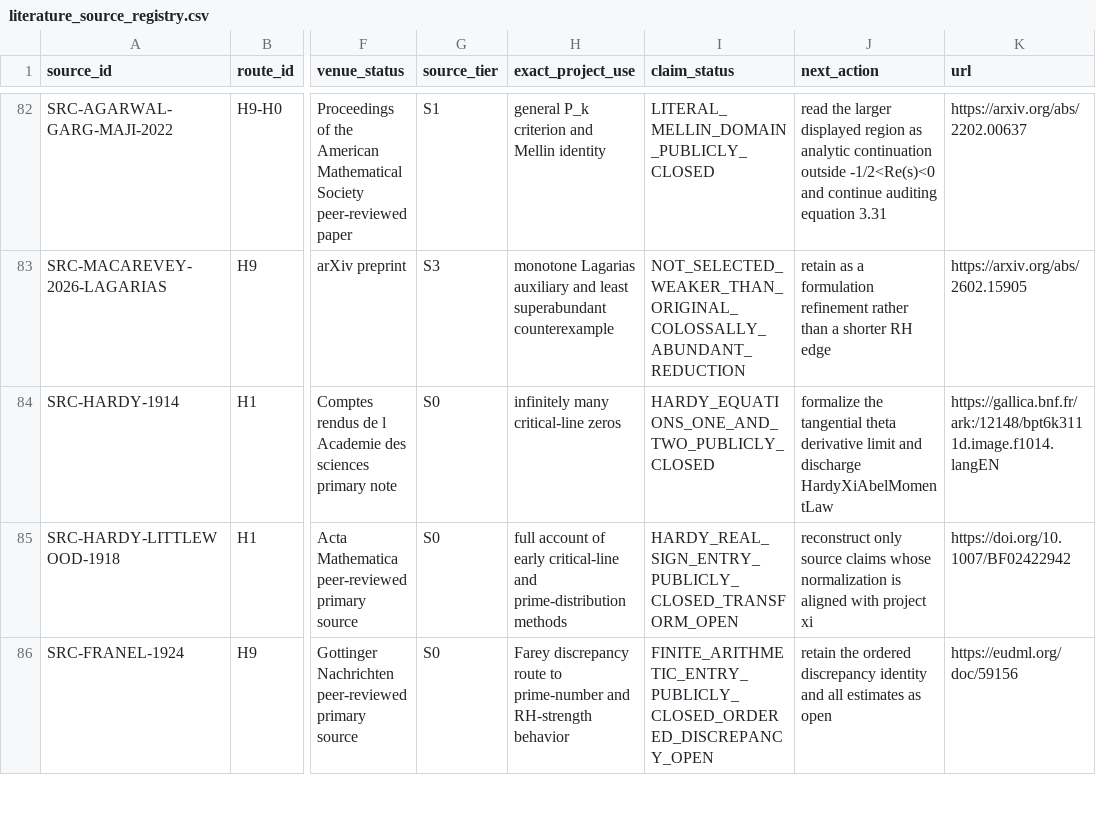
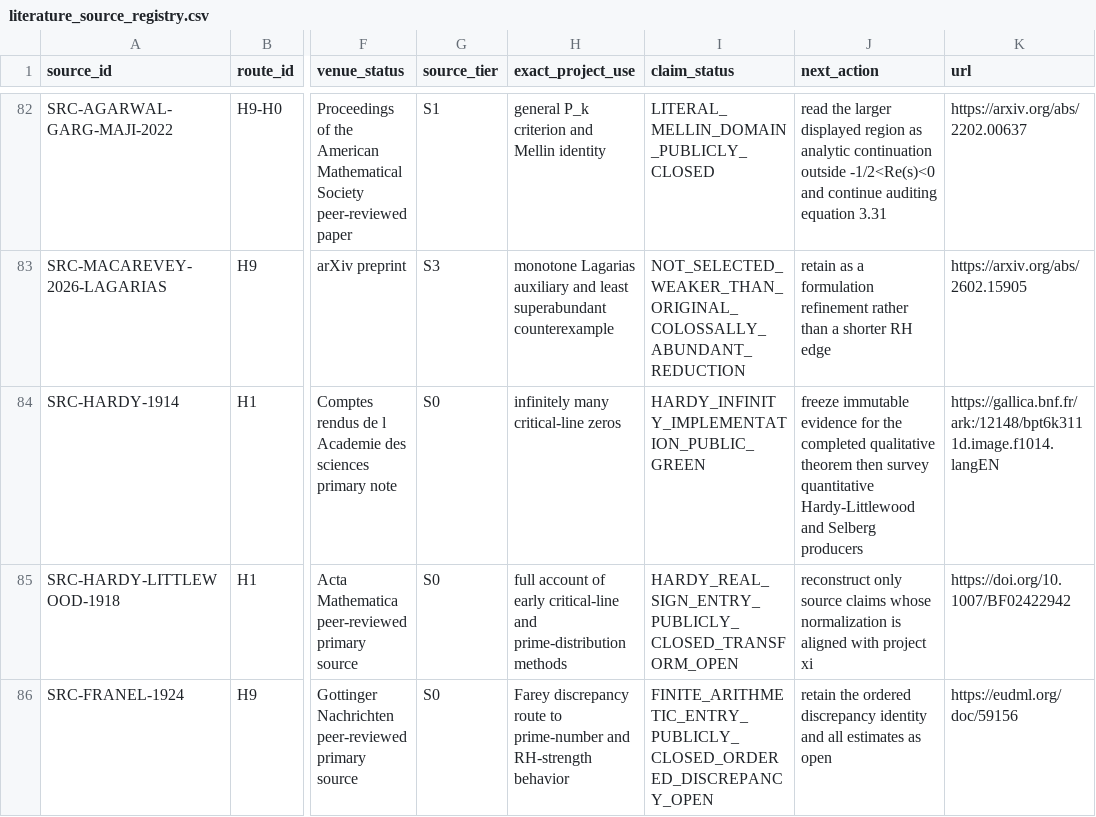
Before and after one commit to Ryugu-07/lean-lab-rh, a CSV file: research/literature_source_registry.csv, drawn as a sheet; only a part is shown, gaps mark what is left out; the diff names each change by its address in the sheet, - before the commit and + after, or states it on an @@ line.

Commit message:
Record Hardy tangential theta evidence

```diff
--- a/research/literature_source_registry.csv
+++ b/research/literature_source_registry.csv
-I84 (claim_status): HARDY_EQUATIONS_ONE_AND_TWO_PUBLICLY_CLOSED
+I84 (claim_status): HARDY_INFINITY_IMPLEMENTATION_PUBLIC_GREEN
-J84 (next_action): formalize the tangential theta derivative limit and discharge HardyXiAbelMomentLaw
+J84 (next_action): freeze immutable evidence for the completed qualitative theorem then survey quantitative Hardy-Littlewood and Selberg producers
```
Also changed, not shown: 7 other files.
